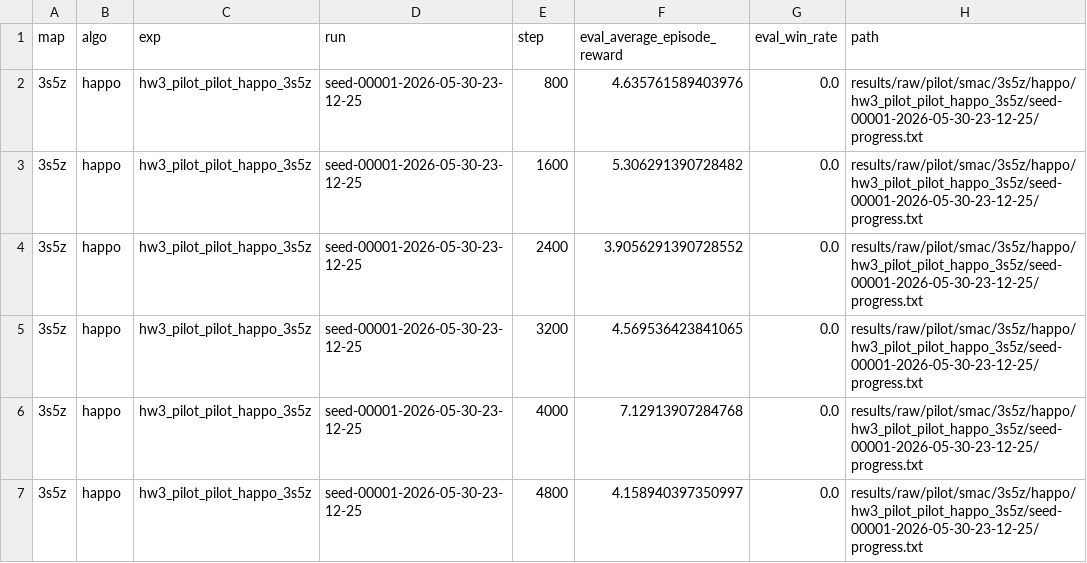
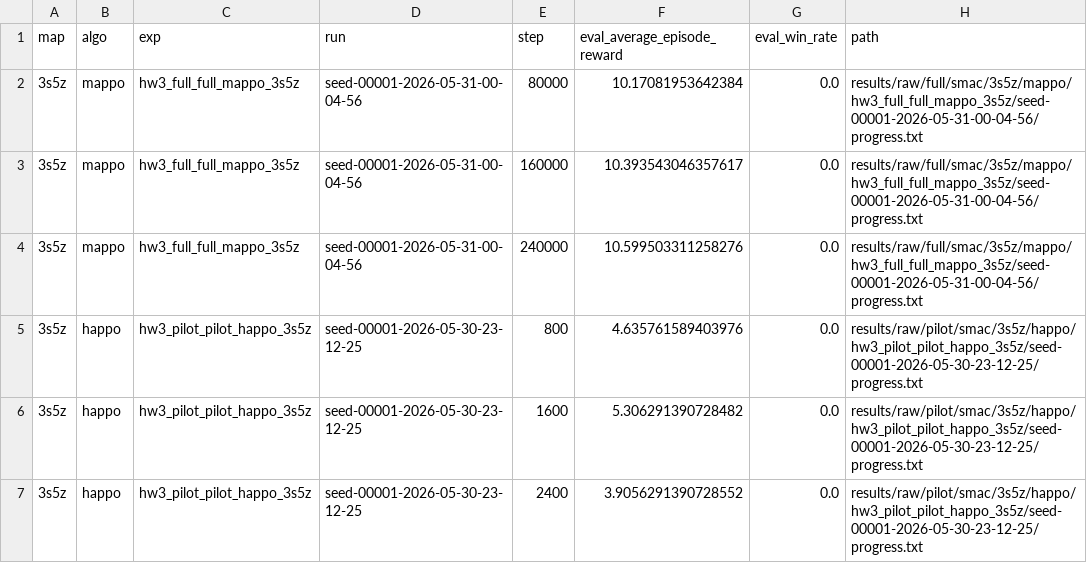
Before and after one commit to PPYYQQ/MARL-hw3, a CSV file: results/processed/progress_summary.csv, drawn as a sheet; only a part is shown; the shorter side is filled out with more unchanged rows; the diff names each change by its address in the sheet, - before the commit and + after, or states it on an @@ line.

Commit message:
data: record initial full training checkpoint

```diff
--- a/results/processed/progress_summary.csv
+++ b/results/processed/progress_summary.csv
+row 2: 3s5z | mappo | hw3_full_full_mappo_3s5z | seed-00001-2026-05-31-00-04-56 | 80000 | 10.17081953642384 | 0.0 | results/raw/full/smac/3s5z/mappo/hw3_full_full_mappo_3s5z/seed-00001-2026-05-31-00-04-56/progress.txt
+row 3: 3s5z | mappo | hw3_full_full_mappo_3s5z | seed-00001-2026-05-31-00-04-56 | 160000 | 10.393543046357617 | 0.0 | results/raw/full/smac/3s5z/mappo/hw3_full_full_mappo_3s5z/seed-00001-2026-05-31-00-04-56/progress.txt
+row 4: 3s5z | mappo | hw3_full_full_mappo_3s5z | seed-00001-2026-05-31-00-04-56 | 240000 | 10.599503311258276 | 0.0 | results/raw/full/smac/3s5z/mappo/hw3_full_full_mappo_3s5z/seed-00001-2026-05-31-00-04-56/progress.txt
```
Also changed, not shown: 12 other files.
